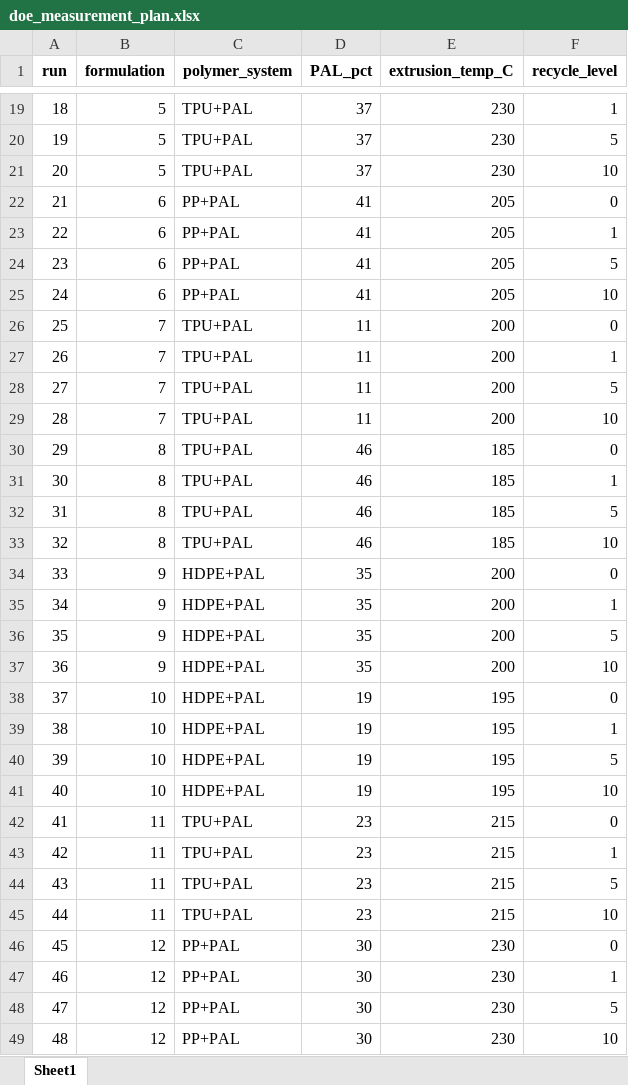
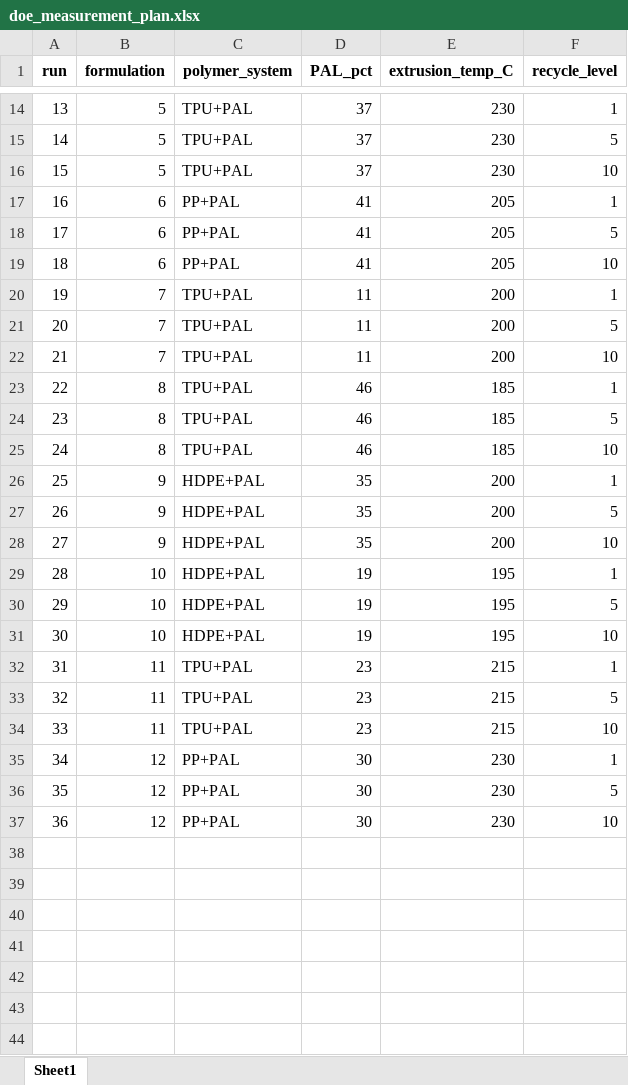
Before and after one commit to Chris1504-fdz/UIC_NU_Recycling, an Excel workbook: doe/doe_measurement_plan.xlsx, sheet Sheet1, drawn as a sheet; only a part is shown, gaps mark what is left out; values as stored, in another font and other column widths than the file's, no borders; the diff covers the shown part only; the diff names each change by its address in the sheet, - before the commit and + after, or states it on an @@ line.

```diff
--- a/doe/doe_measurement_plan.xlsx (sheet Sheet1)
+++ b/doe/doe_measurement_plan.xlsx (sheet Sheet1)
@@ column A (run) renumbered from row 2 down @@
-row 22: 21 | 6 | PP+PAL | 41 | 205 | 0
-row 26: 25 | 7 | TPU+PAL | 11 | 200 | 0
-row 30: 29 | 8 | TPU+PAL | 46 | 185 | 0
-row 34: 33 | 9 | HDPE+PAL | 35 | 200 | 0
-row 38: 37 | 10 | HDPE+PAL | 19 | 195 | 0
-row 42: 41 | 11 | TPU+PAL | 23 | 215 | 0
-row 46: 45 | 12 | PP+PAL | 30 | 230 | 0
```
Also changed, not shown: 5 removed rows elsewhere in this sheet, doe/doe_formulations.xlsx, processed_data/tensile/tensile_cv_by_config.xlsx, 20 other files.
